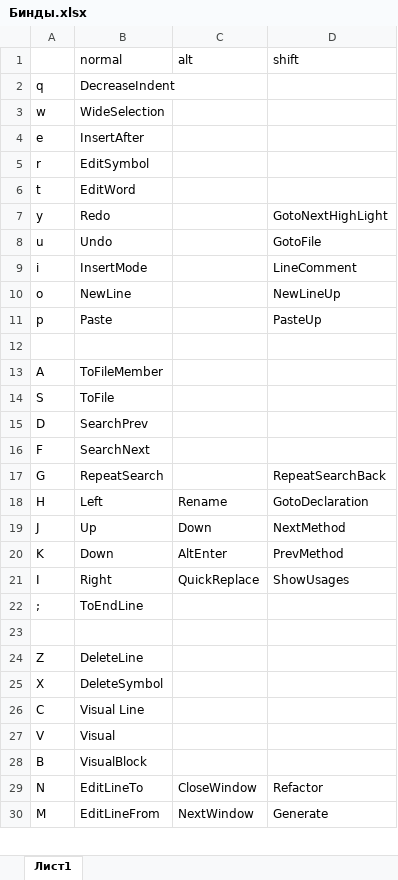
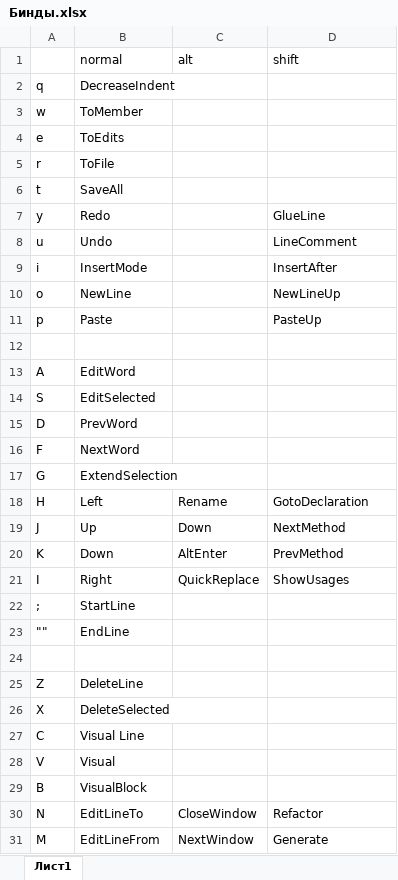
Before and after one commit to 5665tm/MyTools, an Excel workbook: Бинды.xlsx, sheet Лист1, drawn as a sheet; only a part is shown; values as stored, in another font and other column widths than the file's, no borders; addresses are those after the commit; the diff covers the shown part only; the diff names each change by its address in the sheet, - before the commit and + after, or states it on an @@ line.

```diff
--- a/Бинды.xlsx (sheet Лист1)
+++ b/Бинды.xlsx (sheet Лист1)
-B3 (normal): WideSelection
+B3 (normal): ToMember
-B4 (normal): InsertAfter
+B4 (normal): ToEdits
-B5 (normal): EditSymbol
+B5 (normal): ToFile
-B6 (normal): EditWord
+B6 (normal): SaveAll
-D7 (shift): GotoNextHighLight
+D7 (shift): GlueLine
-D8 (shift): GotoFile
+D8 (shift): LineComment
-D9 (shift): LineComment
+D9 (shift): InsertAfter
-B13 (normal): ToFileMember
+B13 (normal): EditWord
-B14 (normal): ToFile
+B14 (normal): EditSelected
-B15 (normal): SearchPrev
+B15 (normal): PrevWord
-B16 (normal): SearchNext
+B16 (normal): NextWord
-B17 (normal): RepeatSearch
+B17 (normal): ExtendSelection
-D17 (shift): RepeatSearchBack
+D17 (shift): (empty)
-B22 (normal): ToEndLine
+B22 (normal): StartLine
+row 23: "" | EndLine
-B26 (normal): DeleteSymbol
+B26 (normal): DeleteSelected
```
Also changed, not shown: 1 edited cell elsewhere in this sheet, 6 other files.
